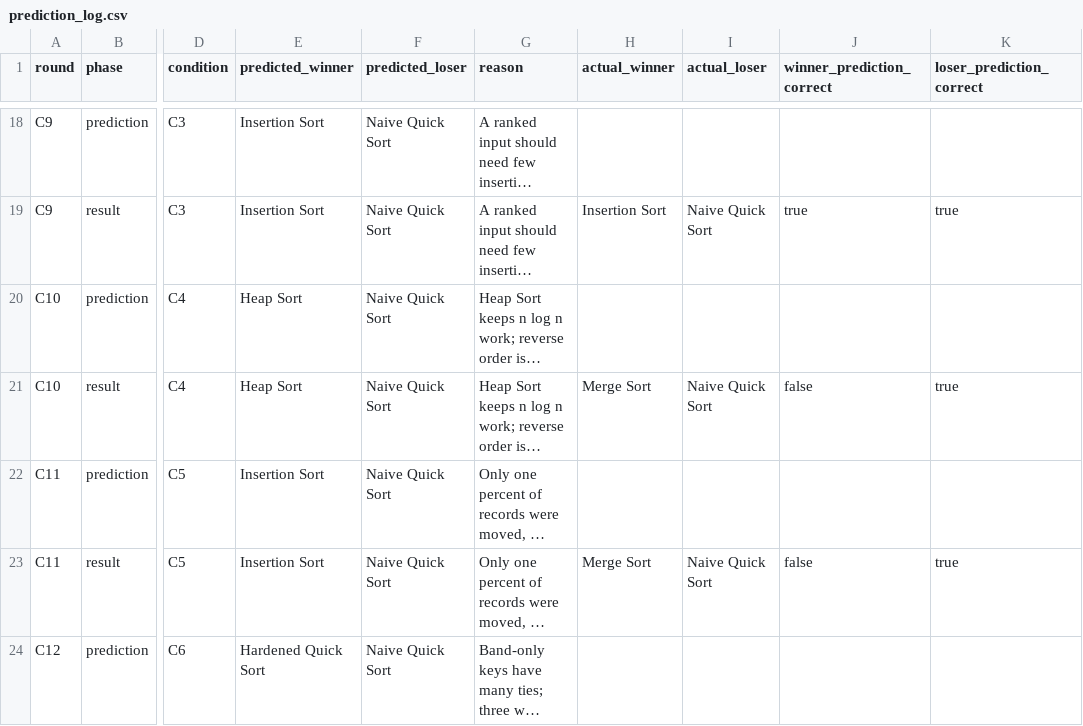
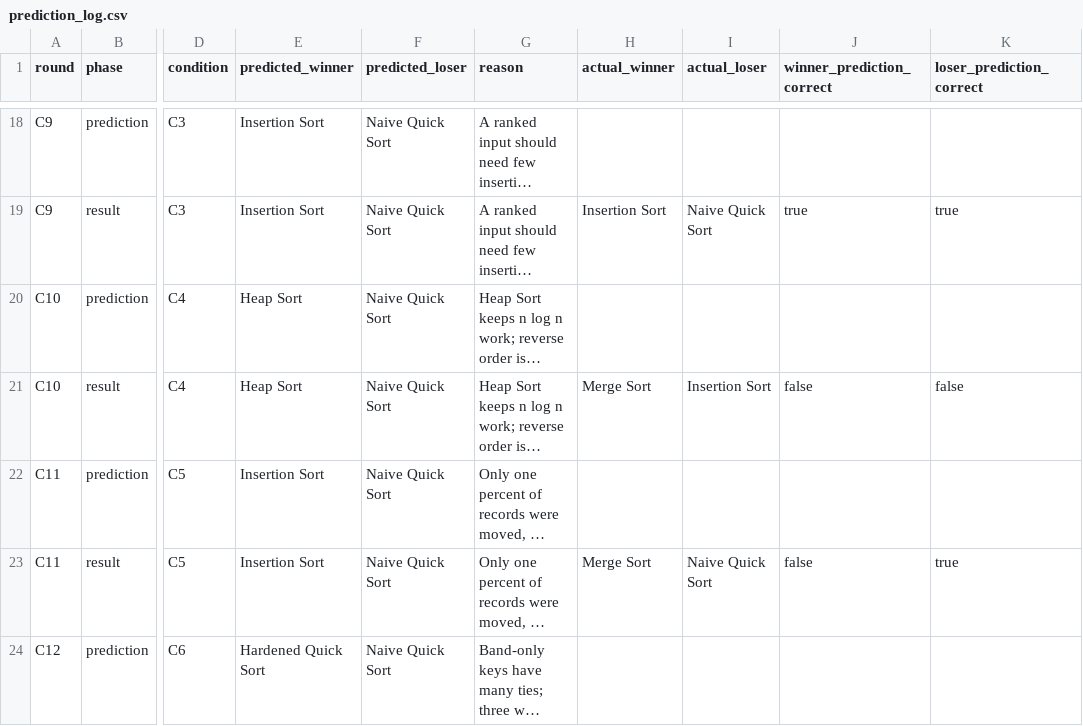
Before and after one commit to AbdulAzeemHashmi/fraud-risk-ranking-engine, a CSV file: results/experiments/prediction_log.csv, drawn as a sheet; only a part is shown, gaps mark what is left out; long unchanged cells end in …; the diff covers the shown part only; the diff names each change by its address in the sheet, - before the commit and + after, or states it on an @@ line.

```diff
--- a/results/experiments/prediction_log.csv
+++ b/results/experiments/prediction_log.csv
-I21 (actual_loser): Naive Quick Sort
+I21 (actual_loser): Insertion Sort
-K21 (loser_prediction_correct): true
+K21 (loser_prediction_correct): false
```
Also changed, not shown: 13 edited cells elsewhere in this file, results/experiments/C_summary.csv, results/experiments/E_summary.csv, 25 other files.
